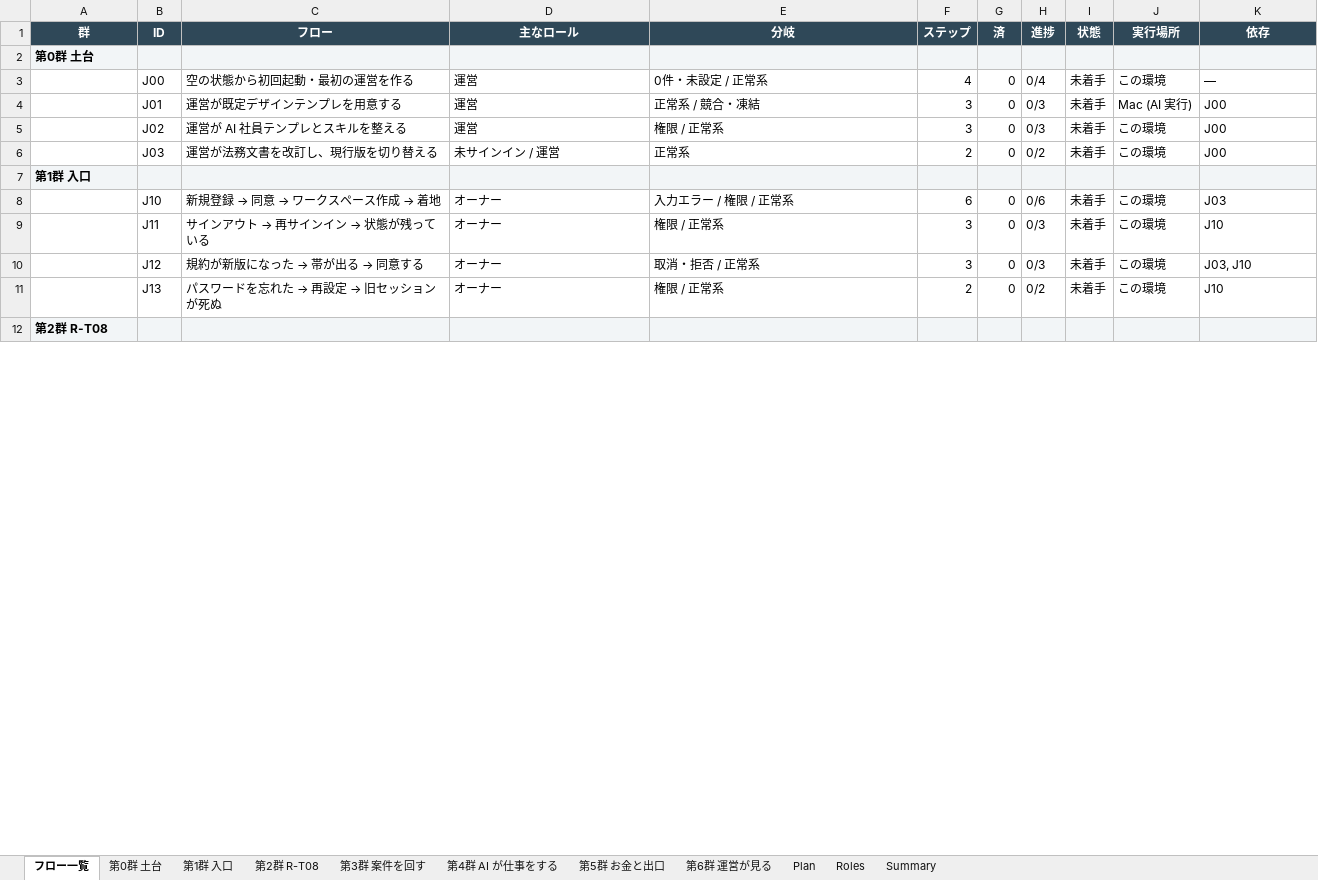
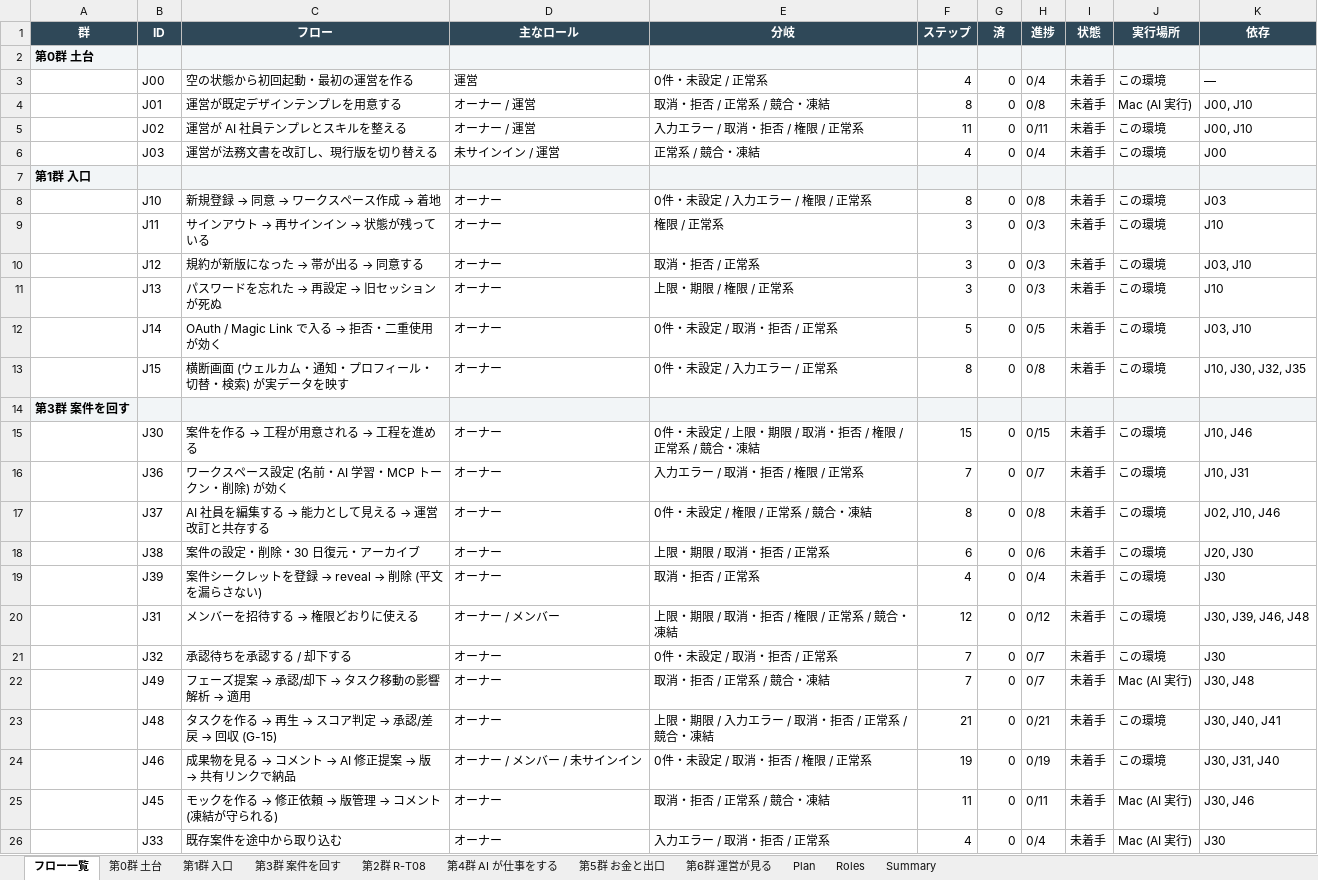
Before and after one commit to engine-base/Atelier, an Excel workbook: apps/web/.qa/e2e-journey/journey-plan.xlsx, sheet フロー一覧, drawn as a sheet; only a part is shown; the shorter side is filled out with more unchanged rows; values as stored, in another font and other column widths than the file's, no borders; the diff covers the shown part only; the diff names each change by its address in the sheet, - before the commit and + after, or states it on an @@ line.

```diff
--- a/apps/web/.qa/e2e-journey/journey-plan.xlsx (sheet フロー一覧)
+++ b/apps/web/.qa/e2e-journey/journey-plan.xlsx (sheet フロー一覧)
@@ sheet tab order changed: フロー一覧 | 第0群 土台 | 第1群 入口 | 第3群 案件を回す | 第2群 R-T08 | 第4群 AI が仕事をする | 第5群 お金と出口 | 第6群 運営が見る | Plan | Roles | Summary @@
-D4:D5 (主なロール): 運営
+D4:D5 (主なロール): オーナー / 運営
-E4 (分岐): 正常系 / 競合・凍結
+E4 (分岐): 取消・拒否 / 正常系 / 競合・凍結
-F4 (ステップ): 3
+F4 (ステップ): 8
-H4 (進捗): 0/3
+H4 (進捗): 0/8
-K4:K5 (依存): J00
+K4:K5 (依存): J00, J10
-E5 (分岐): 権限 / 正常系
+E5 (分岐): 入力エラー / 取消・拒否 / 権限 / 正常系
-F5 (ステップ): 3
+F5 (ステップ): 11
-H5 (進捗): 0/3
+H5 (進捗): 0/11
-E6 (分岐): 正常系
+E6 (分岐): 正常系 / 競合・凍結
-F6 (ステップ): 2
+F6 (ステップ): 4
-H6 (進捗): 0/2
+H6 (進捗): 0/4
-E8 (分岐): 入力エラー / 権限 / 正常系
+E8 (分岐): 0件・未設定 / 入力エラー / 権限 / 正常系
-F8 (ステップ): 6
+F8 (ステップ): 8
-H8 (進捗): 0/6
+H8 (進捗): 0/8
-E11 (分岐): 権限 / 正常系
+E11 (分岐): 上限・期限 / 権限 / 正常系
-F11 (ステップ): 2
+F11 (ステップ): 3
-H11 (進捗): 0/2
+H11 (進捗): 0/3
+row 12:  | J14 | OAuth / Magic Link で入る → 拒否・二重使用が効く | オーナー | 0件・未設定 / 取消・拒否 / 正常系 | 5 | 0 | 0/5 | 未着手 | この環境 | J03, J10
+row 13:  | J15 | 横断画面 (ウェルカム・通知・プロフィール・切替・検索) が実データを映す | オーナー | 0件・未設定 / 入力エラー / 正常系 | 8 | 0 | 0/8 | 未着手 | この環境 | J10, J30, J32, J35
@@ row 18 moved to row 14: 第3群 案件を回す @@
+row 15:  | J30 | 案件を作る → 工程が用意される → 工程を進める | オーナー | 0件・未設定 / 上限・期限 / 取消・拒否 / 権限 / 正常系 / 競合・凍結 | 15 | 0 | 0/15 | 未着手 | この環境 | J10, J46
+row 16:  | J36 | ワークスペース設定 (名前・AI 学習・MCP トークン・削除) が効く | オーナー | 入力エラー / 取消・拒否 / 権限 / 正常系 | 7 | 0 | 0/7 | 未着手 | この環境 | J10, J31
+row 17:  | J37 | AI 社員を編集する → 能力として見える → 運営改訂と共存する | オーナー | 0件・未設定 / 権限 / 正常系 / 競合・凍結 | 8 | 0 | 0/8 | 未着手 | この環境 | J02, J10, J46
+row 18:  | J38 | 案件の設定・削除・30 日復元・アーカイブ | オーナー | 上限・期限 / 取消・拒否 / 正常系 | 6 | 0 | 0/6 | 未着手 | この環境 | J20, J30
+row 19:  | J39 | 案件シークレットを登録 → reveal → 削除 (平文を漏らさない) | オーナー | 取消・拒否 / 正常系 | 4 | 0 | 0/4 | 未着手 | この環境 | J30
+row 20:  | J31 | メンバーを招待する → 権限どおりに使える | オーナー / メンバー | 上限・期限 / 取消・拒否 / 権限 / 正常系 / 競合・凍結 | 12 | 0 | 0/12 | 未着手 | この環境 | J30, J39, J46, J48
+row 21:  | J32 | 承認待ちを承認する / 却下する | オーナー | 0件・未設定 / 取消・拒否 / 正常系 | 7 | 0 | 0/7 | 未着手 | この環境 | J30
+row 22:  | J49 | フェーズ提案 → 承認/却下 → タスク移動の影響解析 → 適用 | オーナー | 取消・拒否 / 正常系 / 競合・凍結 | 7 | 0 | 0/7 | 未着手 | Mac (AI 実行) | J30, J48
+row 23:  | J48 | タスクを作る → 再生 → スコア判定 → 承認/差戻 → 回収 (G-15) | オーナー | 上限・期限 / 入力エラー / 取消・拒否 / 正常系 / 競合・凍結 | 21 | 0 | 0/21 | 未着手 | この環境 | J30, J40, J41
+row 24:  | J46 | 成果物を見る → コメント → AI 修正提案 → 版 → 共有リンクで納品 | オーナー / メンバー / 未サインイン | 0件・未設定 / 取消・拒否 / 権限 / 正常系 | 19 | 0 | 0/19 | 未着手 | この環境 | J30, J31, J40
+row 25:  | J45 | モックを作る → 修正依頼 → 版管理 → コメント (凍結が守られる) | オーナー | 取消・拒否 / 正常系 / 競合・凍結 | 11 | 0 | 0/11 | 未着手 | Mac (AI 実行) | J30, J46
+row 26:  | J33 | 既存案件を途中から取り込む | オーナー | 入力エラー / 取消・拒否 / 正常系 | 4 | 0 | 0/4 | 未着手 | Mac (AI 実行) | J30
```
Also changed, not shown: 7 added rows, 6 removed rows and 53 edited cells elsewhere in this sheet, sheet Plan, sheet 第3群 案件を回す, sheet 第6群 運営が見る, sheet 第4群 AI が仕事をする, sheet 第0群 土台, sheet 第1群 入口, 4 more sheets, 6 other files.
